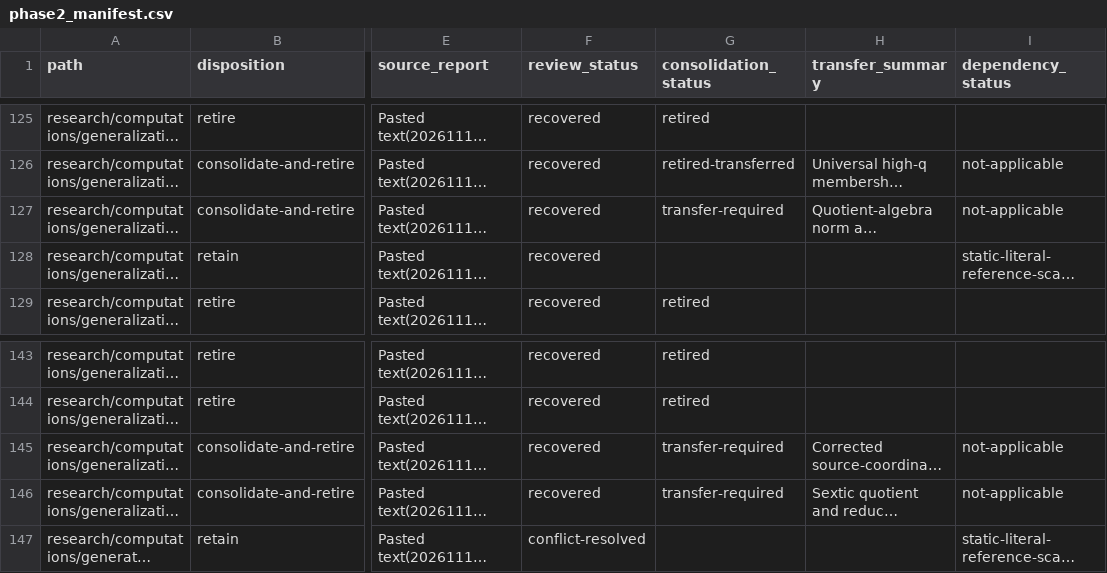
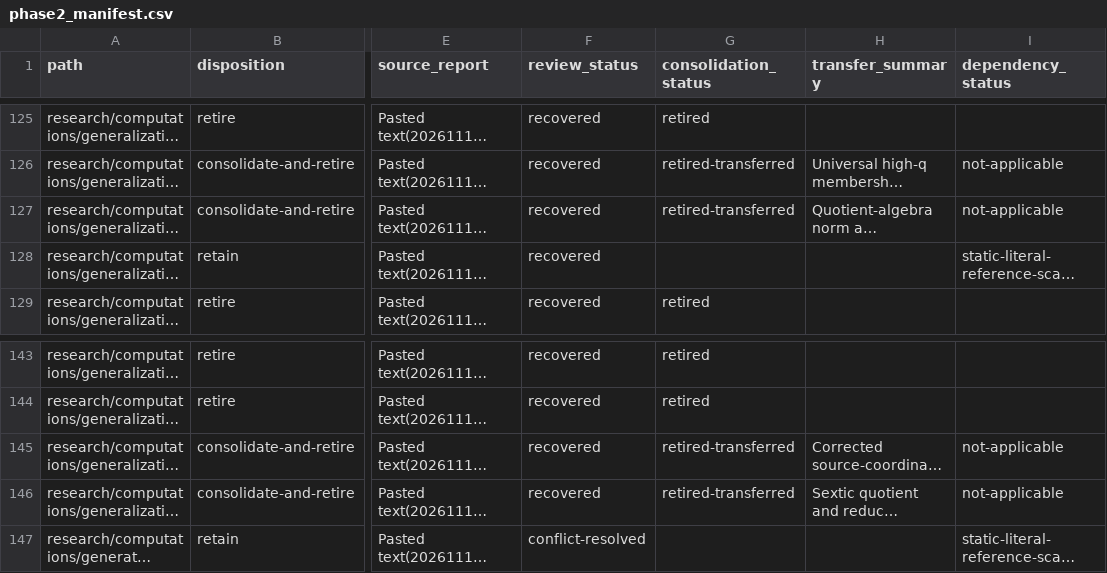
Before and after one commit to markluxton1/STCI, a CSV file: tmp/phase2_manifest.csv, drawn as a sheet; only a part is shown, gaps mark what is left out; long unchanged cells end in …; the diff names each change by its address in the sheet, - before the commit and + after, or states it on an @@ line.

Commit message:
Phase 3B: retire three quintic H2 spectral and logarithmic-support scripts

```diff
--- a/tmp/phase2_manifest.csv
+++ b/tmp/phase2_manifest.csv
-G127 (consolidation_status): transfer-required
+G127 (consolidation_status): retired-transferred
-G145:G146 (consolidation_status): transfer-required
+G145:G146 (consolidation_status): retired-transferred
```
Also changed, not shown: 4 other files.
